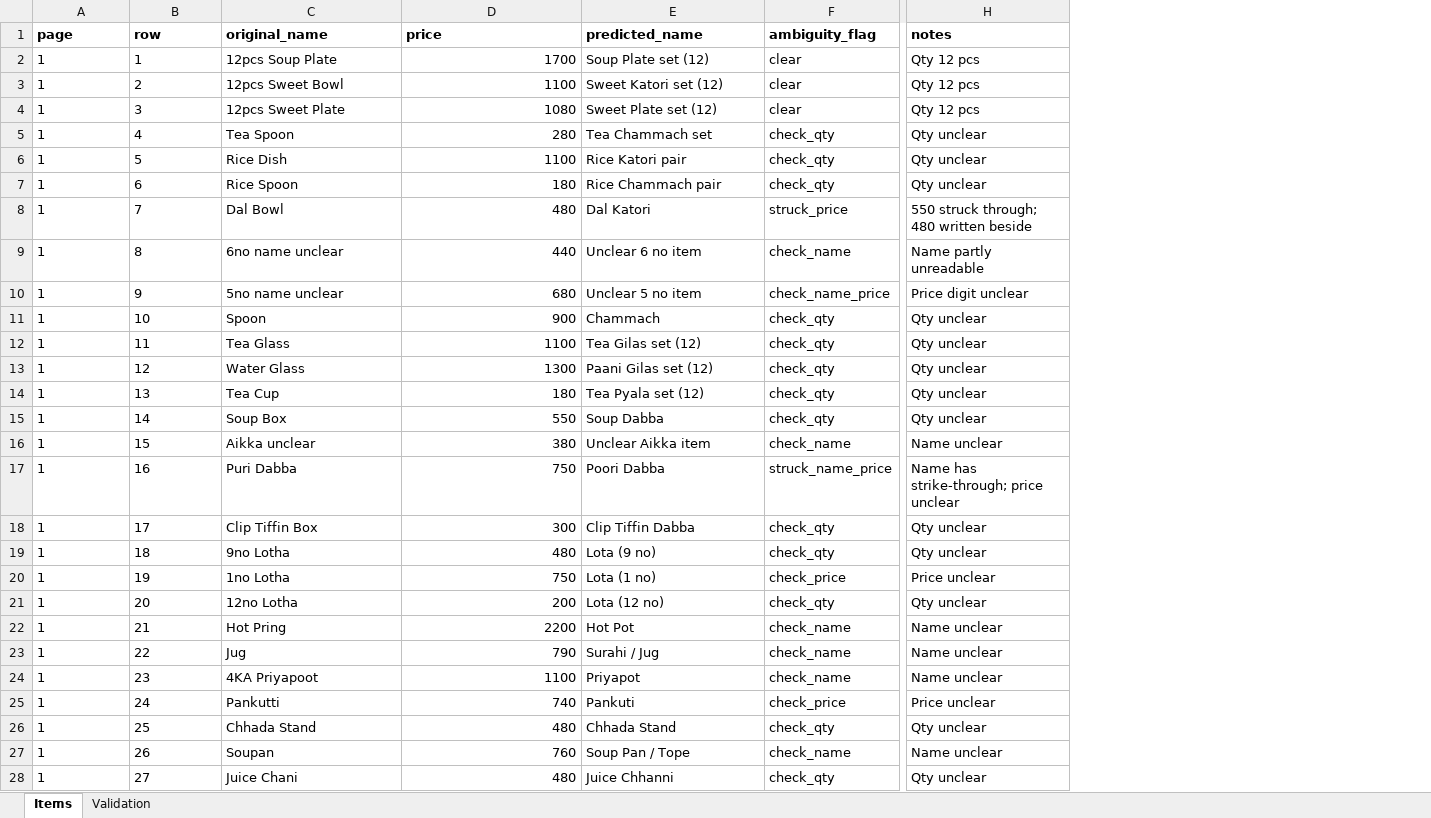
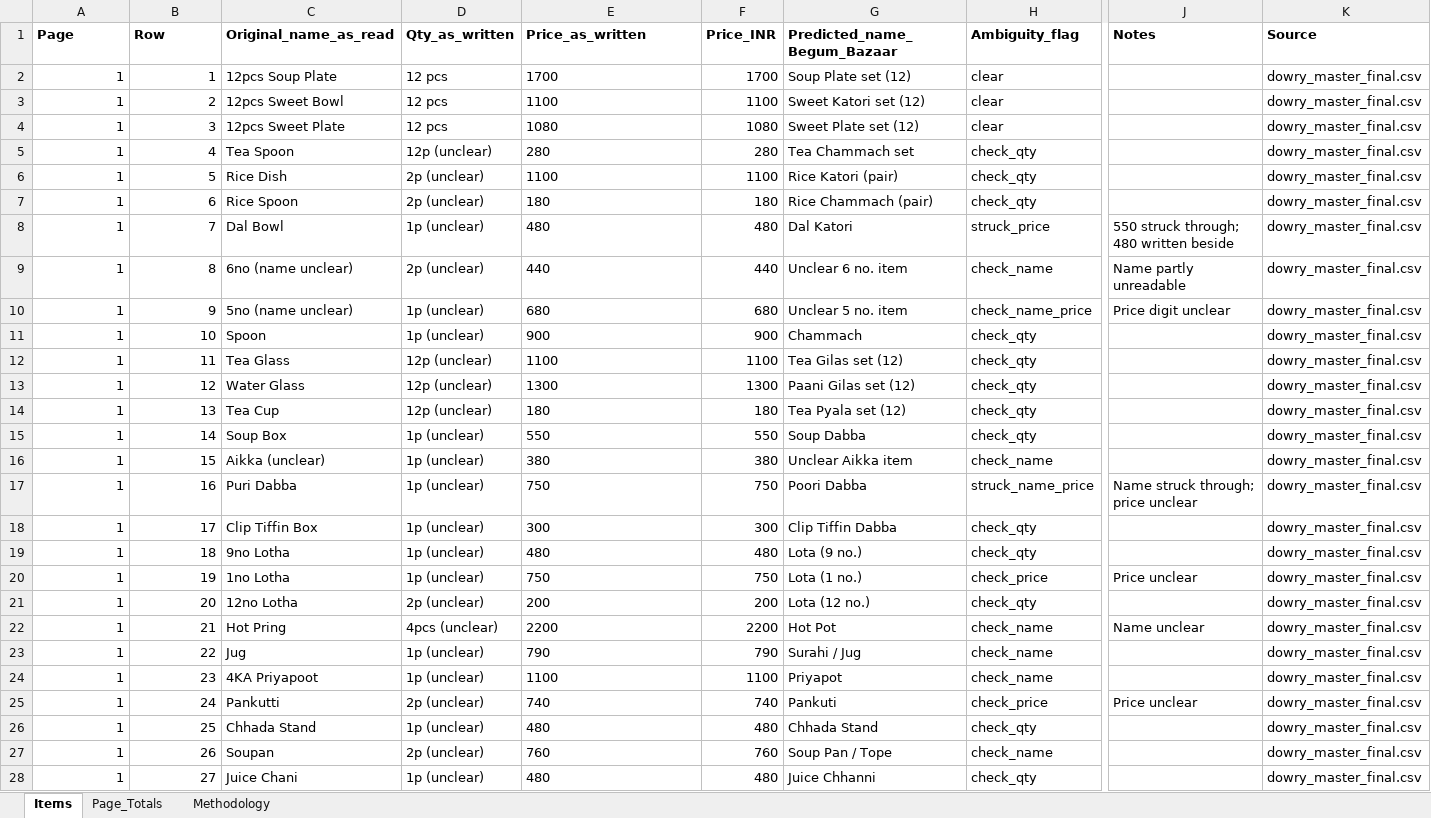
Before and after one commit to abbyshaikh31-png/space, an Excel workbook: chats/hi-10892834/dowry_final_4pages.xlsx, sheet Items, drawn as a sheet; only a part is shown, gaps mark what is left out; values as stored, in another font and other column widths than the file's, no borders; removed rows and columns are numbered as before the commit, all else as after; rows hold the shown columns only; the diff covers the shown part only; the diff names each change by its address in the sheet, - before the commit and + after, or states it on an @@ line.

```diff
--- a/chats/hi-10892834/dowry_final_4pages.xlsx (sheet Items)
+++ b/chats/hi-10892834/dowry_final_4pages.xlsx (sheet Items)
-sheet tab: Validation
+sheet tab: Page_Totals
+sheet tab: Methodology
+column D, rows 2-28: 12 pcs | 12 pcs | 12 pcs | 12p (unclear) | 2p (unclear) | 2p (unclear) | 1p (unclear) | 2p (unclear) | 1p (unclear) | 1p (unclear) | 12p (unclear) | 12p (unclear) | 12p (unclear) | 1p (unclear) | 1p (unclear) | 1p (unclear) | 1p (unclear) | 1p (unclear) | 1p (unclear) | 2p (unclear) | 4pcs (unclear) | 1p (unclear) | 1p (unclear) | 2p (unclear) | 1p (unclear) | 2p (unclear) | 1p (unclear)
+column F, rows 2-28: 1700 | 1100 | 1080 | 280 | 1100 | 180 | 480 | 440 | 680 | 900 | 1100 | 1300 | 180 | 550 | 380 | 750 | 300 | 480 | 750 | 200 | 2200 | 790 | 1100 | 740 | 480 | 760 | 480
-column H, rows 2-28: Qty 12 pcs | Qty 12 pcs | Qty 12 pcs | Qty unclear | Qty unclear | Qty unclear | 550 struck through; 480 written beside | Name partly unreadable | Price digit unclear | Qty unclear | Qty unclear | Qty unclear | Qty unclear | Qty unclear | Name unclear | Name has strike-through; price unclear | Qty unclear | Qty unclear | Price unclear | Qty unclear | Name unclear | Name unclear | Name unclear | Price unclear | Qty unclear | Name unclear | Qty unclear
+column J, rows 8-25: 550 struck through; 480 written beside | Name partly unreadable | Price digit unclear |  |  |  |  |  |  | Name struck through; price unclear |  |  | Price unclear |  | Name unclear |  |  | Price unclear
+column K, rows 2-28: all dowry_master_final.csv
-row 1: page | row | original_name | price | predicted_name | ambiguity_flag | notes
+row 1: Page | Row | Original_name_as_read | Qty_as_written | Price_as_written | Price_INR | Predicted_name_Begum_Bazaar | Ambiguity_flag | Notes | Source
-A2:B28 alignment: left
+A2:B28 alignment: right
-E2:E28 alignment: right
+E2:E28 alignment: left
-G6: Rice Katori pair
+G6: Rice Katori (pair)
-G7: Rice Chammach pair
+G7: Rice Chammach (pair)
-C9: 6no name unclear
+C9: 6no (name unclear)
-G9: Unclear 6 no item
+G9: Unclear 6 no. item
-C10: 5no name unclear
+C10: 5no (name unclear)
-G10: Unclear 5 no item
+G10: Unclear 5 no. item
-C16: Aikka unclear
+C16: Aikka (unclear)
-G19: Lota (9 no)
+G19: Lota (9 no.)
-G20: Lota (1 no)
+G20: Lota (1 no.)
-G21: Lota (12 no)
+G21: Lota (12 no.)
```
Also changed, not shown: 30 added rows, 2 edited cells and cell formats elsewhere in this sheet, sheet Page_Totals, 29 other files.
